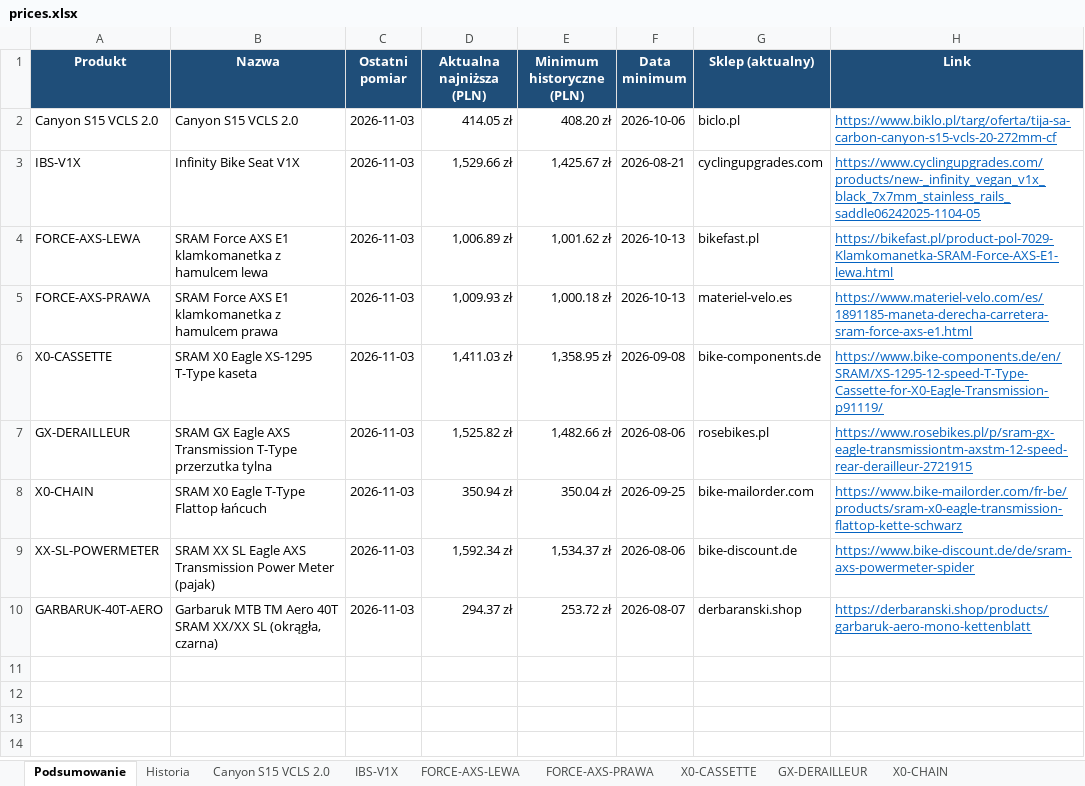
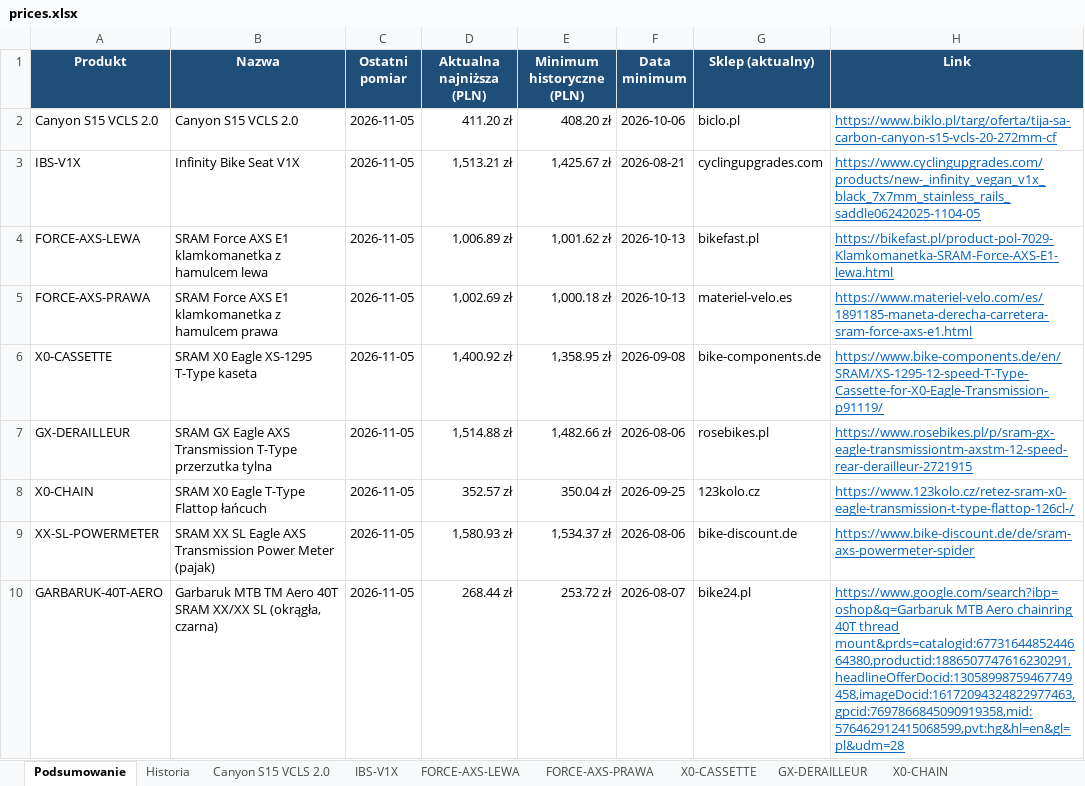
Before and after one commit to Wotjek/PriceChecker, an Excel workbook: output/prices.xlsx, sheet Podsumowanie, drawn as a sheet; values as stored, in another font and other column widths than the file's, no borders; the diff names each change by its address in the sheet, - before the commit and + after, or states it on an @@ line.

```diff
--- a/output/prices.xlsx (sheet Podsumowanie)
+++ b/output/prices.xlsx (sheet Podsumowanie)
-C2:C10 (Ostatni pomiar): 2026-11-03
+C2:C10 (Ostatni pomiar): 2026-11-05
-D2 (Aktualna najniższa (PLN)): 414.05 zł
+D2 (Aktualna najniższa (PLN)): 411.20 zł
-D3 (Aktualna najniższa (PLN)): 1,529.66 zł
+D3 (Aktualna najniższa (PLN)): 1,513.21 zł
-D5 (Aktualna najniższa (PLN)): 1,009.93 zł
+D5 (Aktualna najniższa (PLN)): 1,002.69 zł
-D6 (Aktualna najniższa (PLN)): 1,411.03 zł
+D6 (Aktualna najniższa (PLN)): 1,400.92 zł
-D7 (Aktualna najniższa (PLN)): 1,525.82 zł
+D7 (Aktualna najniższa (PLN)): 1,514.88 zł
-D8 (Aktualna najniższa (PLN)): 350.94 zł
+D8 (Aktualna najniższa (PLN)): 352.57 zł
-G8 (Sklep (aktualny)): bike-mailorder.com
+G8 (Sklep (aktualny)): 123kolo.cz
-H8 (Link): https://www.bike-mailorder.com/fr-be/products/sram-x0-eagle-transmission-flattop-kette-schwarz
+H8 (Link): https://www.123kolo.cz/retez-sram-x0-eagle-transmission-t-type-flattop-126cl-/
-D9 (Aktualna najniższa (PLN)): 1,592.34 zł
+D9 (Aktualna najniższa (PLN)): 1,580.93 zł
-D10 (Aktualna najniższa (PLN)): 294.37 zł
+D10 (Aktualna najniższa (PLN)): 268.44 zł
-G10 (Sklep (aktualny)): derbaranski.shop
+G10 (Sklep (aktualny)): bike24.pl
-H10 (Link): https://derbaranski.shop/products/garbaruk-aero-mono-kettenblatt
+H10 (Link): https://www.google.com/search?ibp=oshop&q=Garbaruk MTB Aero chainring 40T thread mount&prds=catalogid:6773164485244664380,productid:1886507747616230291,headlineOfferDocid:13058998759467749458,imageDocid:16172094324822977463,gpcid:7697866845090919358,mid:576462912415068599,pvt:hg&hl=en&gl=pl&udm=28
```
Also changed, not shown: sheet Historia, sheet GARBARUK-40T-AERO, sheet Canyon S15 VCLS 2.0, sheet XX-SL-POWERMETER, sheet GX-DERAILLEUR, sheet FORCE-AXS-LEWA, 4 more sheets, charts or pictures, 8 other files.
